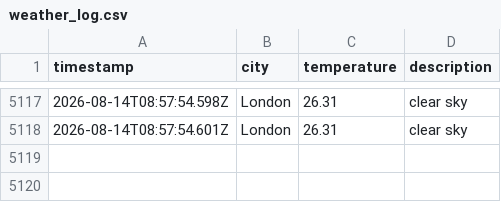
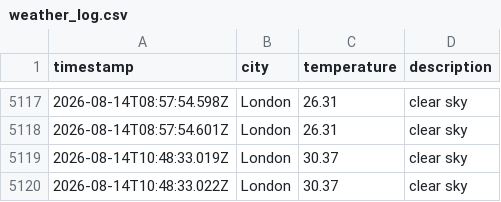
Before and after one commit to matthewthomas1999/DataOps-weather-js, a CSV file: data/weather_log.csv, drawn as a sheet; only a part is shown, gaps mark what is left out.

```diff
--- a/data/weather_log.csv
+++ b/data/weather_log.csv
@@ -5118 +5118,3 @@ timestamp,city,temperature,description
 2026-08-14T08:57:54.601Z,London,26.31,clear sky
+2026-08-14T10:48:33.019Z,London,30.37,clear sky
+2026-08-14T10:48:33.022Z,London,30.37,clear sky
```
Also changed, not shown: 1 other file.
